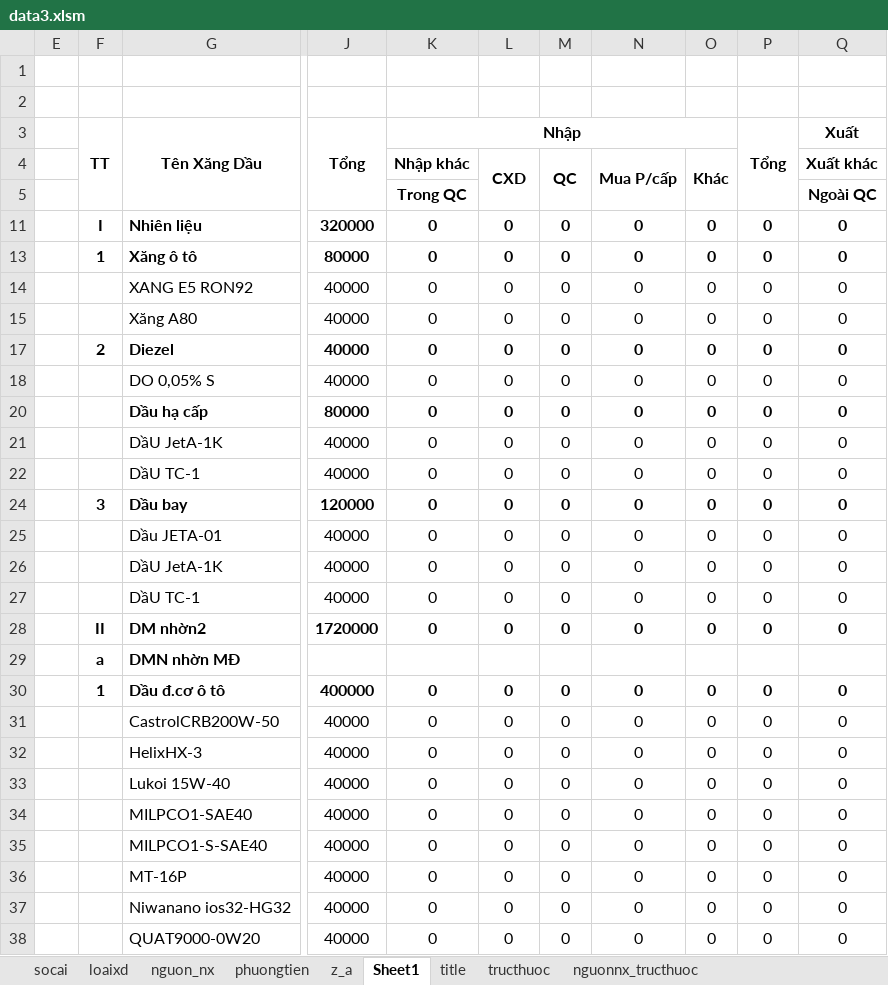
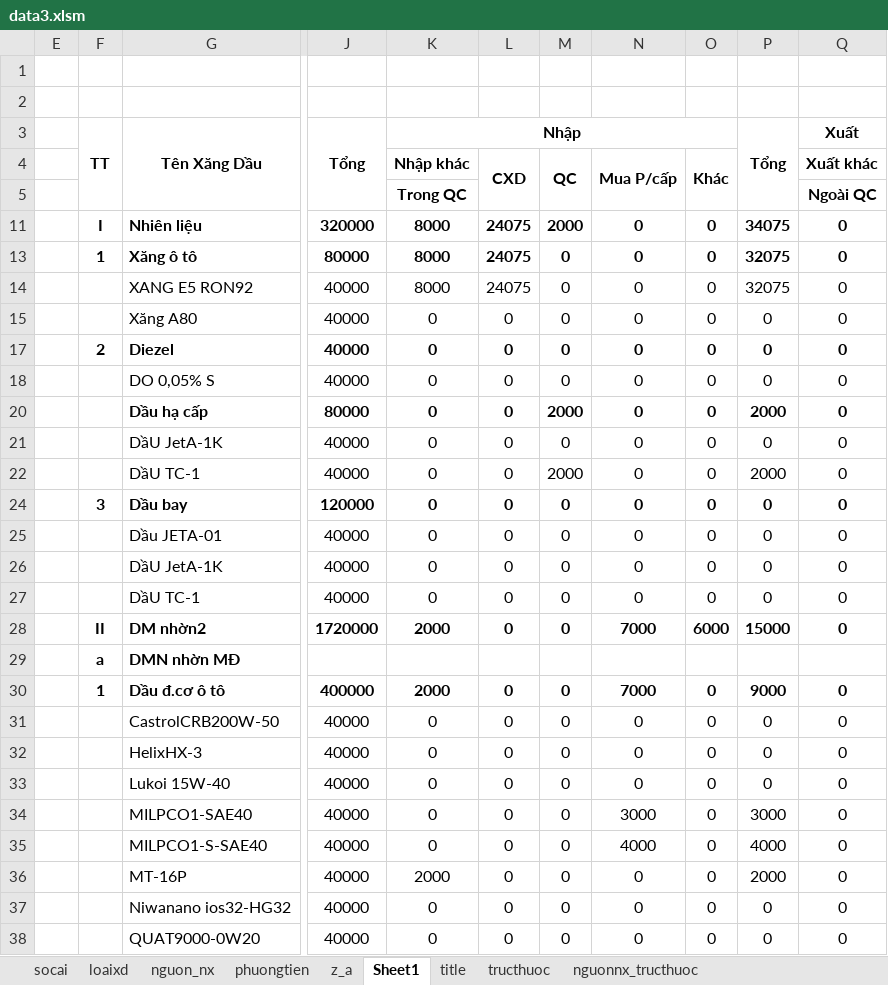
Before and after one commit to ste4-share/petroleum_management_app, an Excel workbook: data3.xlsm, sheet Sheet1, drawn as a sheet; only a part is shown, gaps mark what is left out; values as stored, in another font and other column widths than the file's, no borders; charts and pictures not drawn; the diff covers the shown part only; the diff names each change by its address in the sheet, - before the commit and + after, or states it on an @@ line.

```diff
--- a/data3.xlsm (sheet Sheet1)
+++ b/data3.xlsm (sheet Sheet1)
-K11 (Nhập khác): 0
+K11 (Nhập khác): 8000
-L11 (CXD): 0
+L11 (CXD): 24075
-M11 (QC): 0
+M11 (QC): 2000
-P11: 0
+P11: 34075
-K13:K14 (Nhập khác): 0
+K13:K14 (Nhập khác): 8000
-L13:L14 (CXD): 0
+L13:L14 (CXD): 24075
-P13:P14: 0
+P13:P14: 32075
-M20 (QC): 0
+M20 (QC): 2000
-P20: 0
+P20: 2000
-M22 (QC): 0
+M22 (QC): 2000
-P22: 0
+P22: 2000
-K28 (Nhập khác): 0
+K28 (Nhập khác): 2000
-N28 (Mua P/cấp): 0
+N28 (Mua P/cấp): 7000
-O28 (Khác): 0
+O28 (Khác): 6000
-P28: 0
+P28: 15000
-K30 (Nhập khác): 0
+K30 (Nhập khác): 2000
-N30 (Mua P/cấp): 0
+N30 (Mua P/cấp): 7000
-P30: 0
+P30: 9000
-N34 (Mua P/cấp): 0
+N34 (Mua P/cấp): 3000
-P34: 0
+P34: 3000
-N35 (Mua P/cấp): 0
+N35 (Mua P/cấp): 4000
-P35: 0
+P35: 4000
-K36 (Nhập khác): 0
+K36 (Nhập khác): 2000
-P36: 0
+P36: 2000
```
Also changed, not shown: 4 edited cells elsewhere in this sheet, 16 other files.
